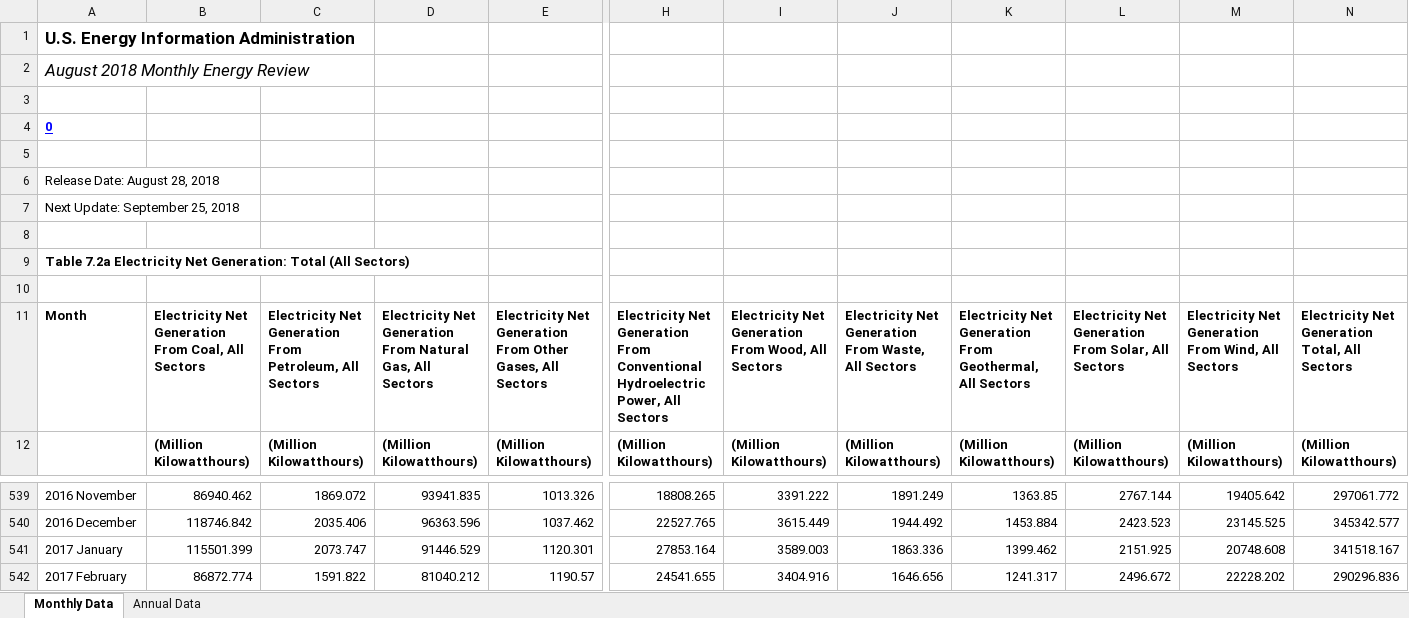
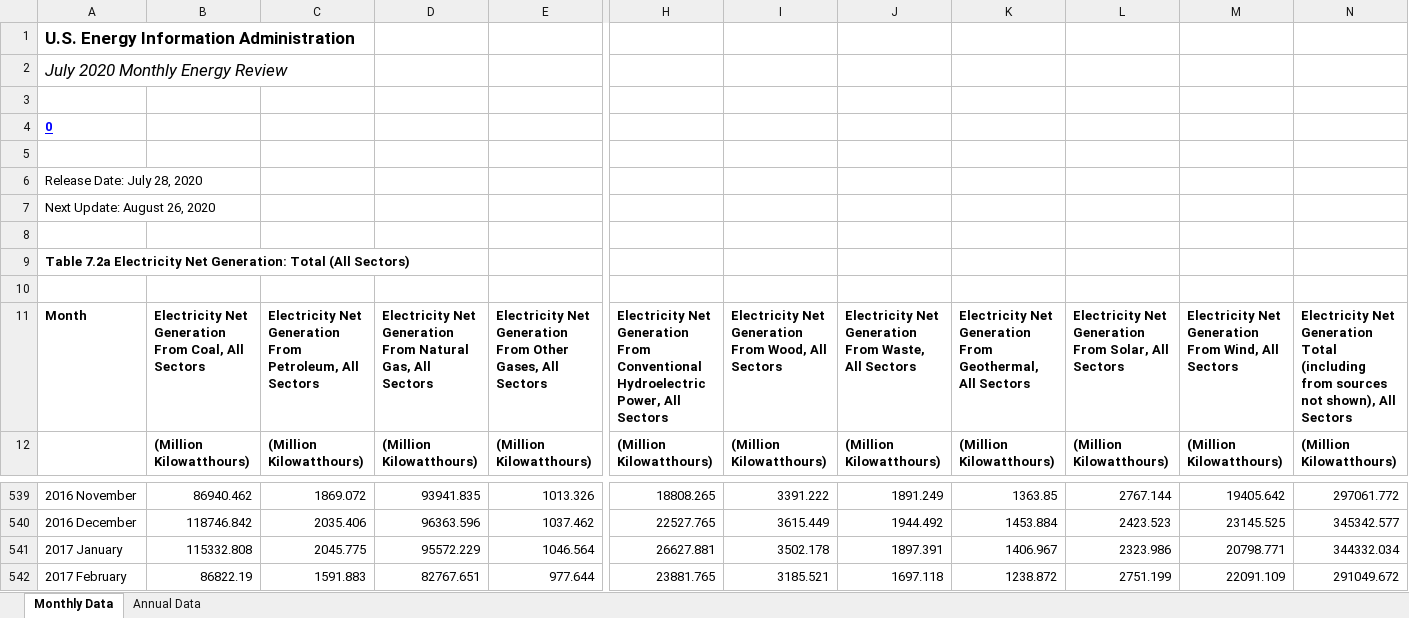
Before and after one commit to S3researchUSC/ene505-figures, an Excel workbook: data/Table_7.2a_Electricity_Net_Generation__Total_(All_Sectors).xlsx, sheet Monthly Data, drawn as a sheet; only a part is shown, gaps mark what is left out; values as stored, in another font and other column widths than the file's, no borders; the diff covers the shown part only; the diff names each change by its address in the sheet, - before the commit and + after, or states it on an @@ line.

```diff
--- a/data/Table_7.2a_Electricity_Net_Generation__Total_(All_Sectors).xlsx (sheet Monthly Data)
+++ b/data/Table_7.2a_Electricity_Net_Generation__Total_(All_Sectors).xlsx (sheet Monthly Data)
-A2: August 2018 Monthly Energy Review
+A2: July 2020 Monthly Energy Review
-A6: Release Date: August 28, 2018
+A6: Release Date: July 28, 2020
-A7: Next Update: September 25, 2018
+A7: Next Update: August 26, 2020
-N11: …Net Generation Total, All Sectors
+N11: …Net Generation Total (including from sources not shown), All Sectors
-B541: 115501.399
+B541: 115332.808
-C541: 2073.747
+C541: 2045.775
-D541: 91446.529
+D541: 95572.229
-E541: 1120.301
+E541: 1046.564
-H541: 27853.164
+H541: 26627.881
-I541: 3589.003
+I541: 3502.178
-J541: 1863.336
+J541: 1897.391
-K541: 1399.462
+K541: 1406.967
-L541: 2151.925
+L541: 2323.986
-M541: 20748.608
+M541: 20798.771
-N541: 341518.167
+N541: 344332.034
-B542: 86872.774
+B542: 86822.19
-C542: 1591.822
+C542: 1591.883
-D542: 81040.212
+D542: 82767.651
-E542: 1190.57
+E542: 977.644
-H542: 24541.655
+H542: 23881.765
-I542: 3404.916
+I542: 3185.521
-J542: 1646.656
+J542: 1697.118
-K542: 1241.317
+K542: 1238.872
-L542: 2496.672
+L542: 2751.199
-M542: 22228.202
+M542: 22091.109
-N542: 290296.836
+N542: 291049.672
```
Also changed, not shown: 23 added rows and 166 edited cells elsewhere in this sheet, sheet Annual Data, data/Table_7.2b_Electricity_Net_Generation__Electric_Power_Sector.xlsx.
